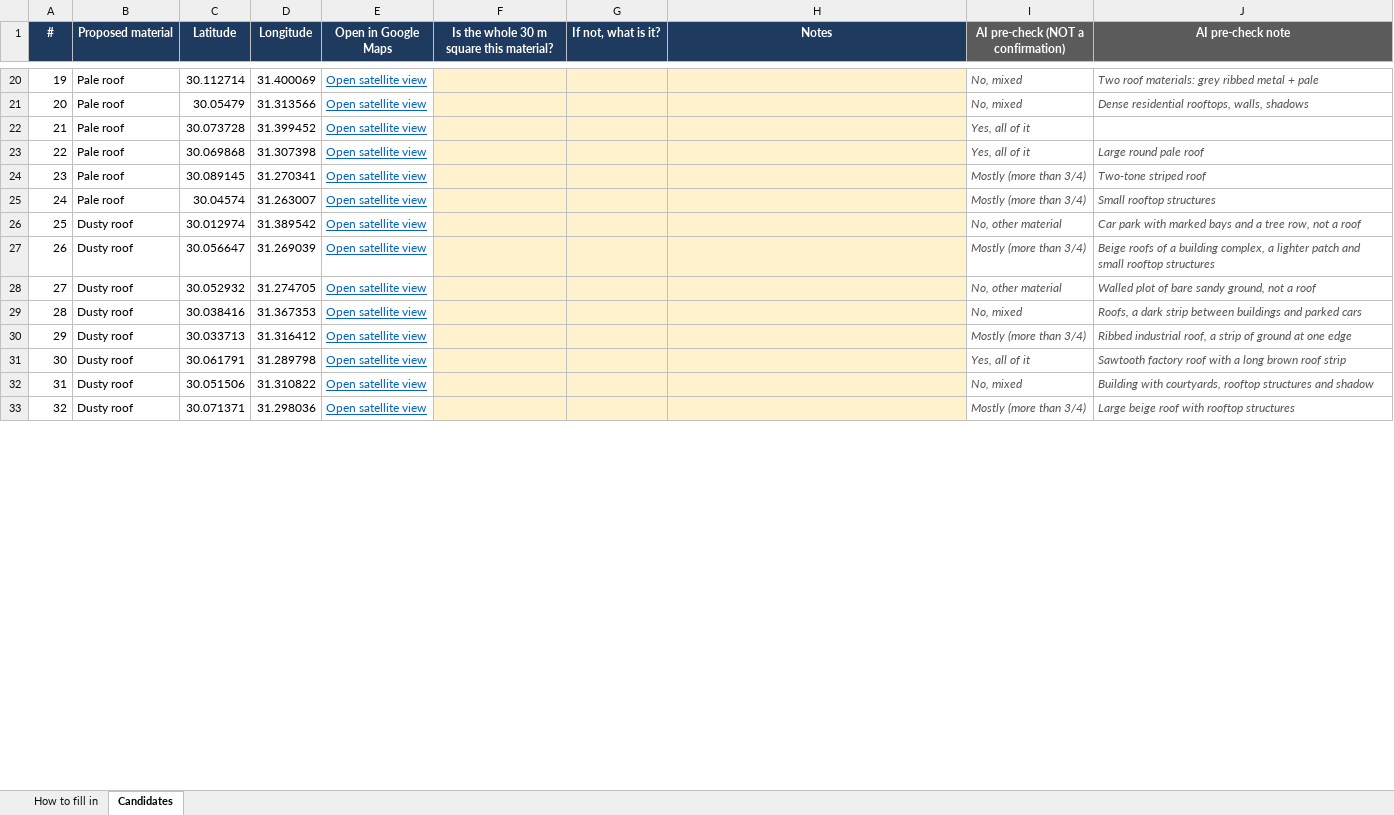
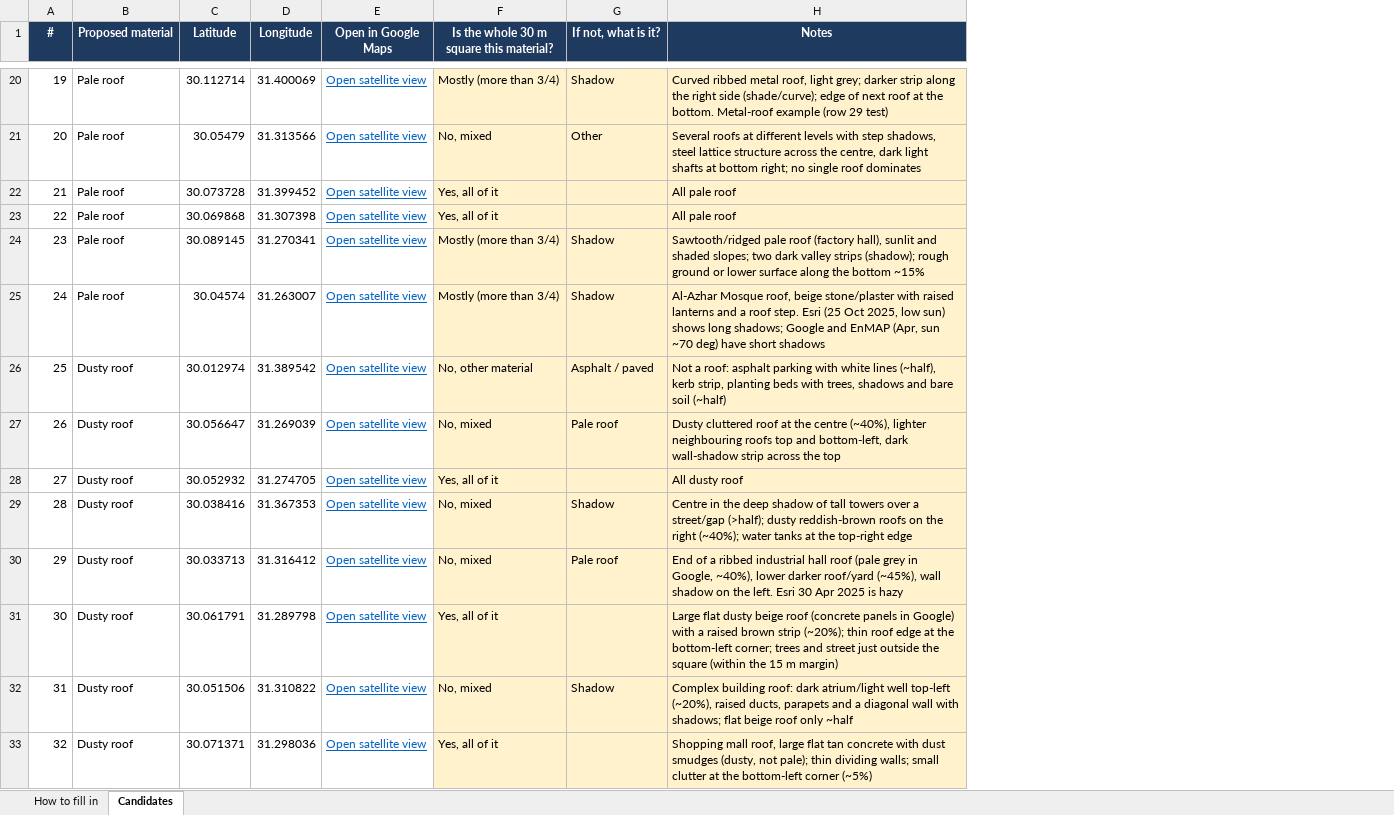
Before and after one commit to mohamedEsmat/CoolCairo, an Excel workbook: docs/spectral_library/candidates.xlsx, sheet Candidates, drawn as a sheet; only a part is shown, gaps mark what is left out; values as stored, in another font and other column widths than the file's, no borders; removed rows and columns are numbered as before the commit, all else as after; the diff covers the shown part only; the diff names each change by its address in the sheet, - before the commit and + after, or states it on an @@ line.

Commit message:
Spectral library confirmed by eye; rerun map and unmixing
70 candidates checked (10 extra dusty roofs inside large roofs);
47-pixel library. Heat R2 0.25 -> 0.39 (PoC -> EnMAP fractions),
open ground 86 % sand. Adds candidate_viewer.html (30 m square,
Esri + Google side by side).

```diff
--- a/docs/spectral_library/candidates.xlsx (sheet Candidates)
+++ b/docs/spectral_library/candidates.xlsx (sheet Candidates)
@@ column I hidden, row 1: AI pre-check (NOT a confirmation); rows 20-33: No, mixed | No, mixed | Yes, all of it | Yes, all of it | Mostly (more than 3/4) | Mostly (more than 3/4) | No, other material | Mostly (more than 3/4) | No, other material | No, mixed | Mostly (more than 3/4) | Yes, all of it | No, mixed | Mostly (more than 3/4) @@
@@ column J (AI pre-check note) hidden, rows 20-33: Two roof materials: grey ribbed metal + pale | Dense residential rooftops, walls, shadows |  | Large round pale roof | Two-tone striped roof | Small rooftop structures | Car park with marked bays and a tree row, not a roof | Beige roofs of a building complex, a lighter patch and small rooftop structures | Walled plot of bare sandy ground, not a roof | Roofs, a dark strip between buildings and parked cars | Ribbed industrial roof, a strip of ground at one edge | Sawtooth factory roof with a long brown roof strip | Building with courtyards, rooftop structures and shadow | Large beige roof with rooftop structures @@
-F20: (empty)
+F20: Mostly (more than 3/4)
-G20 (If not, what is it?): (empty)
+G20 (If not, what is it?): Shadow
-H20 (Notes): (empty)
+H20 (Notes): Curved ribbed metal roof, light grey; darker strip along the right side (shade/curve); edge of next roof at the bottom. Metal-roof example (row 29 test)
-F21: (empty)
+F21: No, mixed
-G21 (If not, what is it?): (empty)
+G21 (If not, what is it?): Other
-H21 (Notes): (empty)
+H21 (Notes): Several roofs at different levels with step shadows, steel lattice structure across the centre, dark light shafts at bottom right; no single roof dominates
-F22:F23: (empty)
+F22:F23: Yes, all of it
-H22:H23 (Notes): (empty)
+H22:H23 (Notes): All pale roof
-F24:F25: (empty)
+F24:F25: Mostly (more than 3/4)
-G24:G25 (If not, what is it?): (empty)
+G24:G25 (If not, what is it?): Shadow
-H24 (Notes): (empty)
+H24 (Notes): Sawtooth/ridged pale roof (factory hall), sunlit and shaded slopes; two dark valley strips (shadow); rough ground or lower surface along the bottom ~15%
-H25 (Notes): (empty)
+H25 (Notes): Al-Azhar Mosque roof, beige stone/plaster with raised lanterns and a roof step. Esri (25 Oct 2025, low sun) shows long shadows; Google and EnMAP (Apr, sun ~70 deg) have short shadows
-F26: (empty)
+F26: No, other material
-G26 (If not, what is it?): (empty)
+G26 (If not, what is it?): Asphalt / paved
-H26 (Notes): (empty)
+H26 (Notes): Not a roof: asphalt parking with white lines (~half), kerb strip, planting beds with trees, shadows and bare soil (~half)
-F27: (empty)
+F27: No, mixed
-G27 (If not, what is it?): (empty)
+G27 (If not, what is it?): Pale roof
-H27 (Notes): (empty)
+H27 (Notes): Dusty cluttered roof at the centre (~40%), lighter neighbouring roofs top and bottom-left, dark wall-shadow strip across the top
-F28: (empty)
+F28: Yes, all of it
-H28 (Notes): (empty)
+H28 (Notes): All dusty roof
-F29:F30: (empty)
+F29:F30: No, mixed
-G29 (If not, what is it?): (empty)
+G29 (If not, what is it?): Shadow
-H29 (Notes): (empty)
+H29 (Notes): Centre in the deep shadow of tall towers over a street/gap (>half); dusty reddish-brown roofs on the right (~40%); water tanks at the top-right edge
-G30 (If not, what is it?): (empty)
+G30 (If not, what is it?): Pale roof
-H30 (Notes): (empty)
+H30 (Notes): End of a ribbed industrial hall roof (pale grey in Google, ~40%), lower darker roof/yard (~45%), wall shadow on the left. Esri 30 Apr 2025 is hazy
-F31: (empty)
+F31: Yes, all of it
-H31 (Notes): (empty)
+H31 (Notes): Large flat dusty beige roof (concrete panels in Google) with a raised brown strip (~20%); thin roof edge at the bottom-left corner; trees and street just outside the square (within the 15 m margin)
-F32: (empty)
+F32: No, mixed
-G32 (If not, what is it?): (empty)
+G32 (If not, what is it?): Shadow
-H32 (Notes): (empty)
+H32 (Notes): Complex building roof: dark atrium/light well top-left (~20%), raised ducts, parapets and a diagonal wall with shadows; flat beige roof only ~half
-F33: (empty)
+F33: Yes, all of it
-H33 (Notes): (empty)
+H33 (Notes): Shopping mall roof, large flat tan concrete with dust smudges (dusty, not pale); thin dividing walls; small clutter at the bottom-left corner (~5%)
```
Also changed, not shown: 10 added rows and 115 edited cells elsewhere in this sheet, 15 other files.
